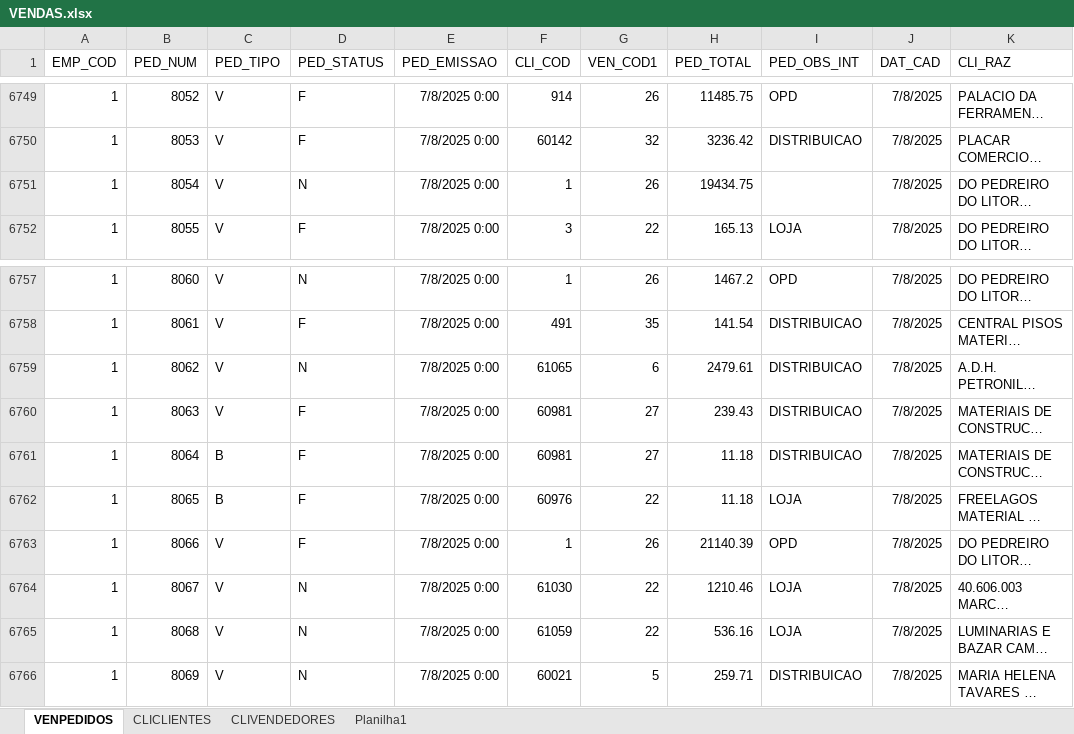
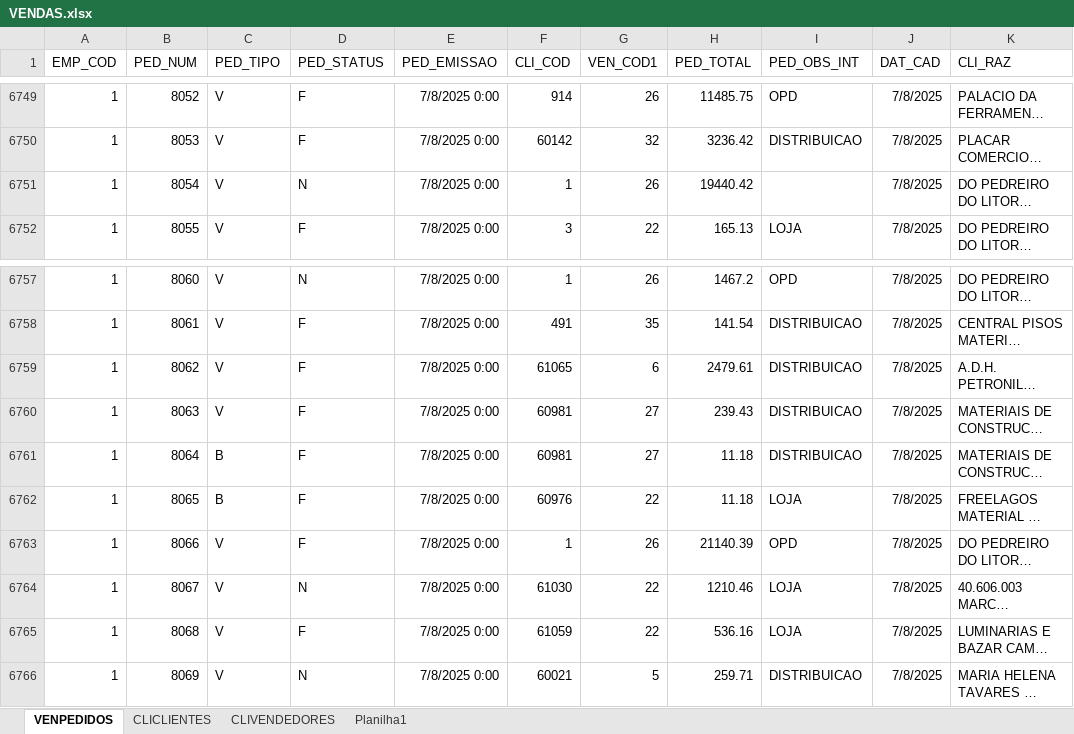
Before and after one commit to jgu1lherme/crmalternativa_metas, an Excel workbook: resources/VENDAS.xlsx, sheet VENPEDIDOS, drawn as a sheet; only a part is shown, gaps mark what is left out; long unchanged cells end in …; values as stored, in another font and other column widths than the file's, no borders; table styles not drawn; the diff covers the shown part only; the diff names each change by its address in the sheet, - before the commit and + after, or states it on an @@ line.

```diff
--- a/resources/VENDAS.xlsx (sheet VENPEDIDOS)
+++ b/resources/VENDAS.xlsx (sheet VENPEDIDOS)
-H6751 (PED_TOTAL): 19434.75
+H6751 (PED_TOTAL): 19440.42
-D6759 (PED_STATUS): N
+D6759 (PED_STATUS): F
-D6765 (PED_STATUS): N
+D6765 (PED_STATUS): F
```
Also changed, not shown: 14 added rows and 4 edited cells elsewhere in this sheet, sheet CLICLIENTES.
